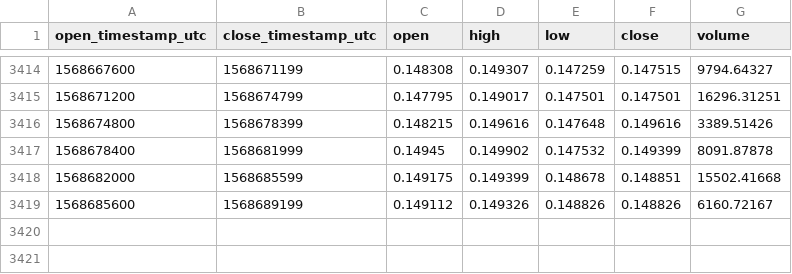
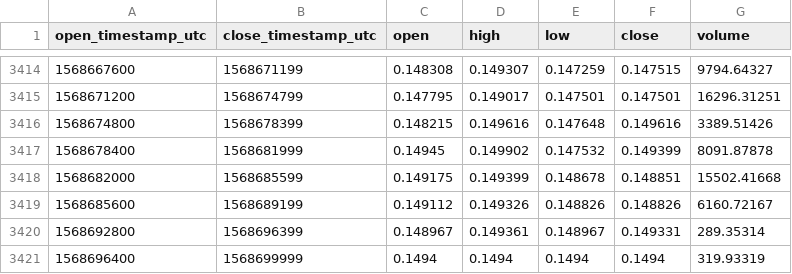
Before and after one commit to cryptobigbro/coinbasepro-ZRX-EUR, a CSV file: coinbasepro-ZRX-EUR-1h.csv, drawn as a sheet; only a part is shown, gaps mark what is left out.

Commit message:
Update OHLCV data.

```diff
--- a/coinbasepro-ZRX-EUR-1h.csv
+++ b/coinbasepro-ZRX-EUR-1h.csv
@@ -3419 +3419,3 @@ open_timestamp_utc,close_timestamp_utc,open,high,low,close,volume
 1568685600,1568689199,0.149112,0.149326,0.148826,0.148826,6160.72167
+1568692800,1568696399,0.148967,0.149361,0.148967,0.149331,289.35314
+1568696400,1568699999,0.1494,0.1494,0.1494,0.1494,319.93319
```
Also changed, not shown: 1 other file.
